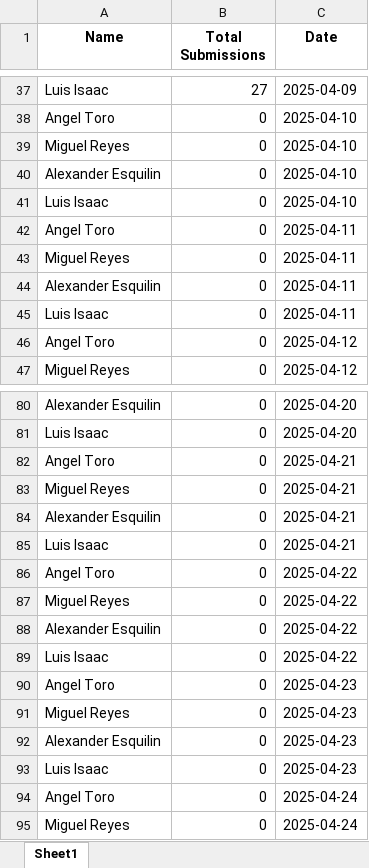
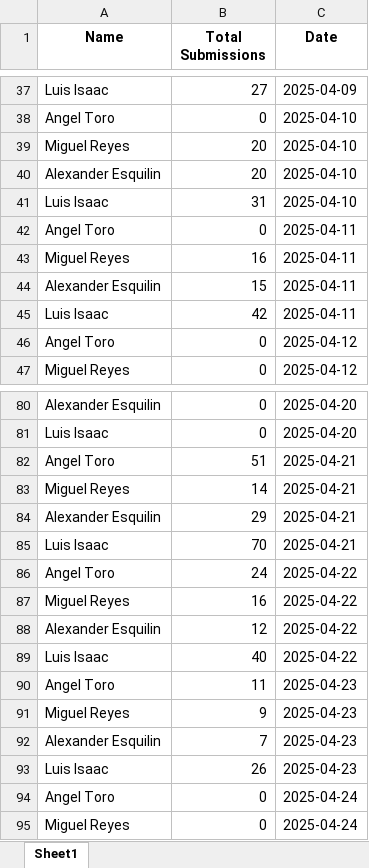
Before and after one commit to angeldanieltoro/submissions-dashboard, an Excel workbook: submissions_april_2025.xlsx, sheet Sheet1, drawn as a sheet; only a part is shown, gaps mark what is left out; values as stored, in another font and other column widths than the file's, no borders; the diff covers the shown part only; the diff names each change by its address in the sheet, - before the commit and + after, or states it on an @@ line.

Commit message:
Add files via upload

```diff
--- a/submissions_april_2025.xlsx (sheet Sheet1)
+++ b/submissions_april_2025.xlsx (sheet Sheet1)
-B39:B40 (Total Submissions): 0
+B39:B40 (Total Submissions): 20
-B41 (Total Submissions): 0
+B41 (Total Submissions): 31
-B43 (Total Submissions): 0
+B43 (Total Submissions): 16
-B44 (Total Submissions): 0
+B44 (Total Submissions): 15
-B45 (Total Submissions): 0
+B45 (Total Submissions): 42
-B82 (Total Submissions): 0
+B82 (Total Submissions): 51
-B83 (Total Submissions): 0
+B83 (Total Submissions): 14
-B84 (Total Submissions): 0
+B84 (Total Submissions): 29
-B85 (Total Submissions): 0
+B85 (Total Submissions): 70
-B86 (Total Submissions): 0
+B86 (Total Submissions): 24
-B87 (Total Submissions): 0
+B87 (Total Submissions): 16
-B88 (Total Submissions): 0
+B88 (Total Submissions): 12
-B89 (Total Submissions): 0
+B89 (Total Submissions): 40
-B90 (Total Submissions): 0
+B90 (Total Submissions): 11
-B91 (Total Submissions): 0
+B91 (Total Submissions): 9
-B92 (Total Submissions): 0
+B92 (Total Submissions): 7
-B93 (Total Submissions): 0
+B93 (Total Submissions): 26
```
Also changed, not shown: 4 edited cells elsewhere in this sheet.
